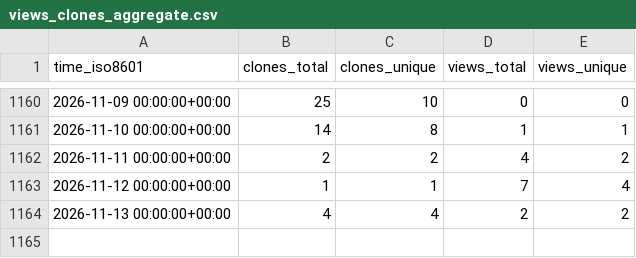
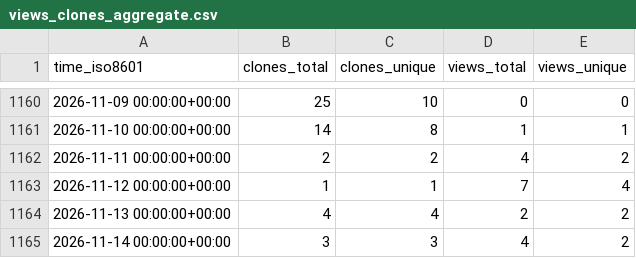
Before and after one commit to Ash-codes18/Lpu-colab-CPP-DSA-Soln, a CSV file: Ash-codes18/Lpu-colab-CPP-DSA-Soln/ghrs-data/views_clones_aggregate.csv, drawn as a sheet; only a part is shown, gaps mark what is left out.

```diff
--- a/Ash-codes18/Lpu-colab-CPP-DSA-Soln/ghrs-data/views_clones_aggregate.csv
+++ b/Ash-codes18/Lpu-colab-CPP-DSA-Soln/ghrs-data/views_clones_aggregate.csv
@@ -1164 +1164,2 @@ time_iso8601,clones_total,clones_unique,views_total,views_unique
 2026-11-13 00:00:00+00:00,4,4,2,2
+2026-11-14 00:00:00+00:00,3,3,4,2
```
Also changed, not shown: 1 other file.
